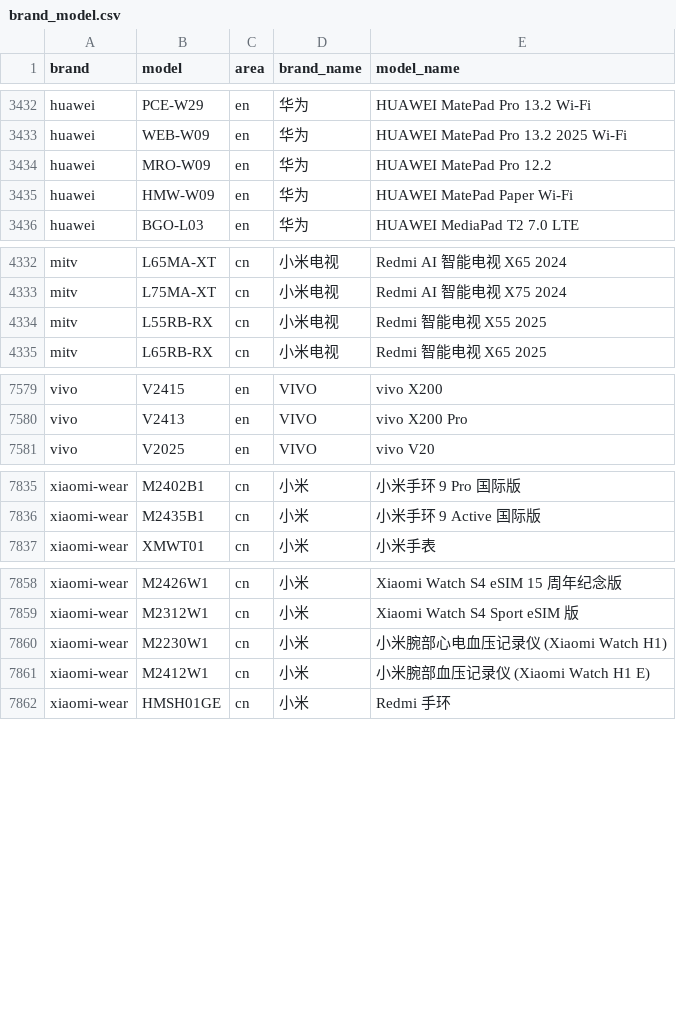
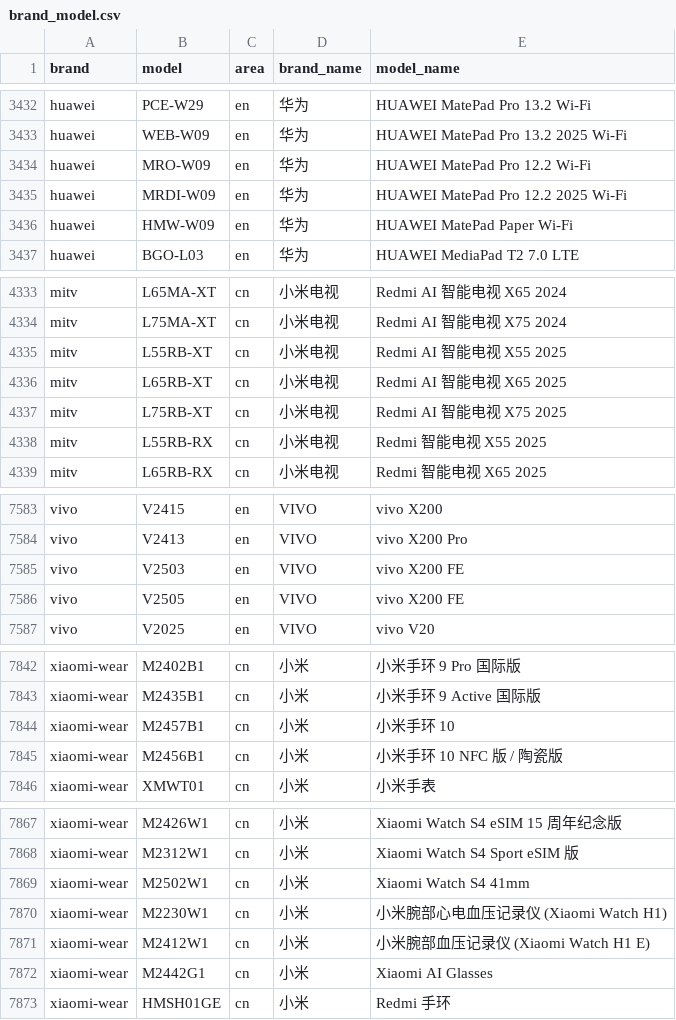
Before and after one commit to blackblock1523/mobilemodels, a CSV file: brand_model.csv, drawn as a sheet; only a part is shown, gaps mark what is left out; the diff covers the shown part only.

Commit message:
Sync with MobileModels 9c4816b7991f3eaea71081fadb0008e2aa11ef41

```diff
--- a/brand_model.csv
+++ b/brand_model.csv
@@ -3433,3 +3433,4 @@ huawei,PCE-W29,en,华为, HUAWEI MatePad Pro 13.2 Wi-Fi
 huawei,WEB-W09,en,华为, HUAWEI MatePad Pro 13.2 2025 Wi-Fi
-huawei,MRO-W09,en,华为, HUAWEI MatePad Pro 12.2
+huawei,MRO-W09,en,华为, HUAWEI MatePad Pro 12.2 Wi-Fi
+huawei,MRDI-W09,en,华为, HUAWEI MatePad Pro 12.2 2025 Wi-Fi
 huawei,HMW-W09,en,华为, HUAWEI MatePad Paper Wi-Fi
@@ -4333,2 +4334,5 @@ mitv,L65MA-XT,cn,小米电视, Redmi AI 智能电视 X65 2024
 mitv,L75MA-XT,cn,小米电视, Redmi AI 智能电视 X75 2024
+mitv,L55RB-XT,cn,小米电视, Redmi AI 智能电视 X55 2025
+mitv,L65RB-XT,cn,小米电视, Redmi AI 智能电视 X65 2025
+mitv,L75RB-XT,cn,小米电视, Redmi AI 智能电视 X75 2025
 mitv,L55RB-RX,cn,小米电视, Redmi 智能电视 X55 2025
@@ -7580,2 +7584,4 @@ vivo,V2415,en,VIVO, vivo X200
 vivo,V2413,en,VIVO, vivo X200 Pro
+vivo,V2503,en,VIVO, vivo X200 FE
+vivo,V2505,en,VIVO, vivo X200 FE
 vivo,V2025,en,VIVO, vivo V20
@@ -7836,2 +7843,4 @@ xiaomi-wear,M2402B1,cn,小米, 小米手环 9 Pro 国际版
 xiaomi-wear,M2435B1,cn,小米, 小米手环 9 Active 国际版
+xiaomi-wear,M2457B1,cn,小米, 小米手环 10
+xiaomi-wear,M2456B1,cn,小米, 小米手环 10 NFC 版 / 陶瓷版
 xiaomi-wear,XMWT01,cn,小米, 小米手表
@@ -7859,4 +7868,6 @@ xiaomi-wear,M2426W1,cn,小米, Xiaomi Watch S4 eSIM 15 周年纪念版
 xiaomi-wear,M2312W1,cn,小米, Xiaomi Watch S4 Sport eSIM 版
+xiaomi-wear,M2502W1,cn,小米, Xiaomi Watch S4 41mm
 xiaomi-wear,M2230W1,cn,小米, 小米腕部心电血压记录仪 (Xiaomi Watch H1)
 xiaomi-wear,M2412W1,cn,小米, 小米腕部血压记录仪 (Xiaomi Watch H1 E)
+xiaomi-wear,M2442G1,cn,小米, Xiaomi AI Glasses
 xiaomi-wear,HMSH01GE,cn,小米, Redmi 手环
```
Also changed, not shown: 3 added rows elsewhere in this file, 1 other file.
